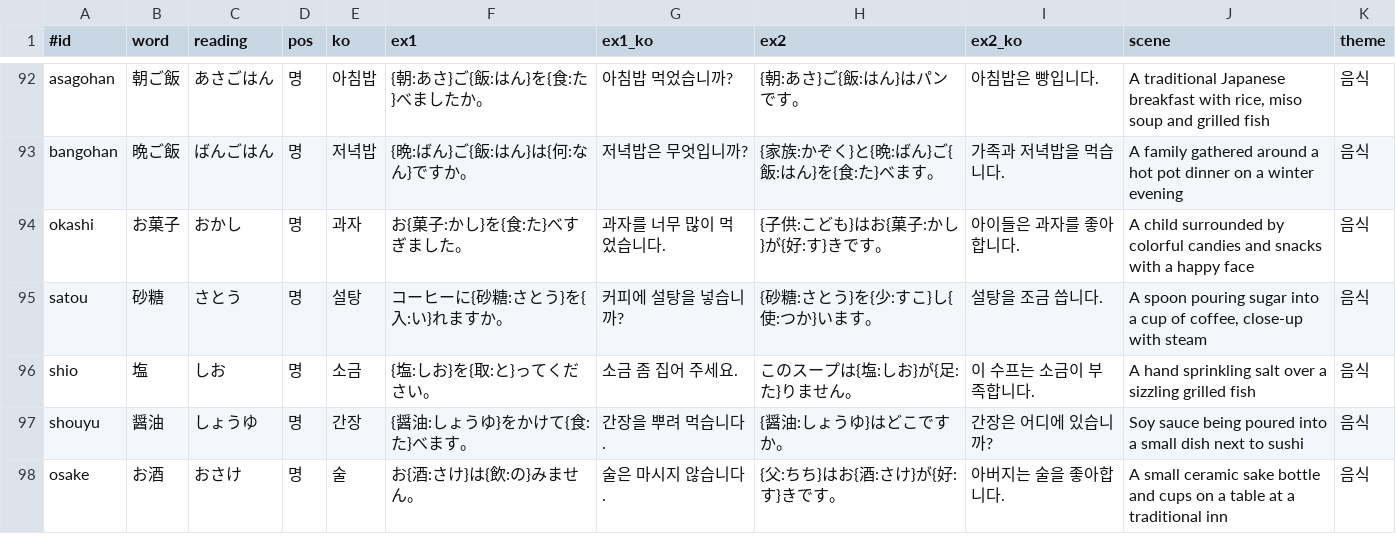
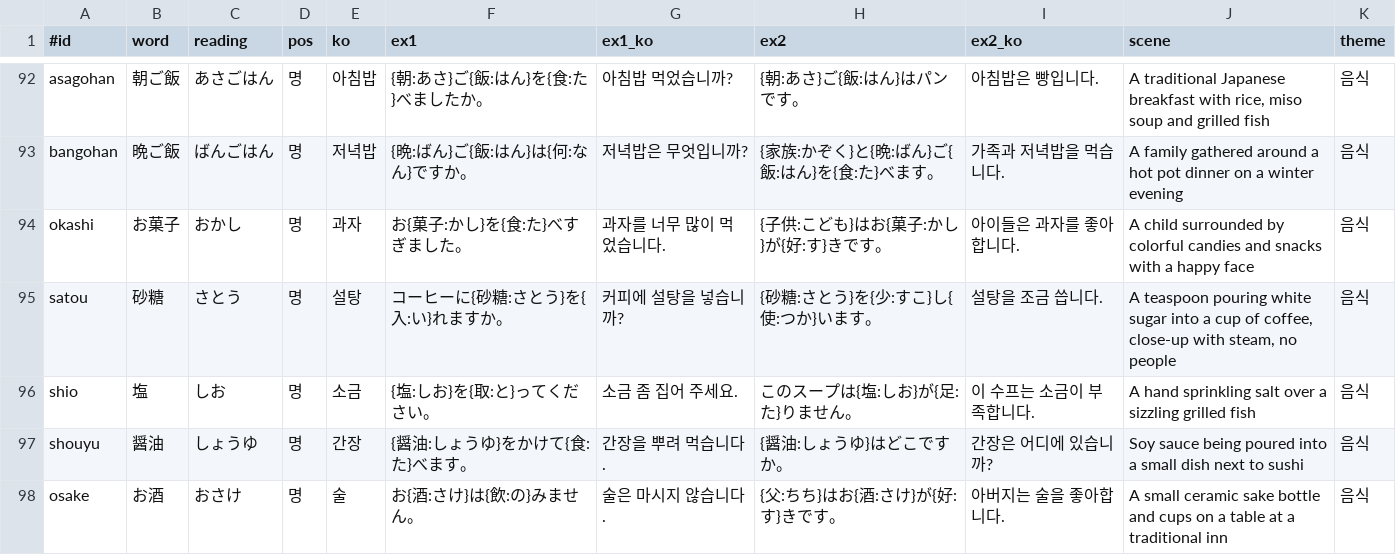
Before and after one commit to thomlee76/Claude-, a TSV file: jlpt-n5/telegram/words_more.tsv, drawn as a sheet; only a part is shown, gaps mark what is left out; the diff covers the shown part only.

```diff
--- a/jlpt-n5/telegram/words_more.tsv
+++ b/jlpt-n5/telegram/words_more.tsv
@@ -94,3 +94,3 @@ bangohan	晩ご飯	ばんごはん	명	저녁밥	{晩:ばん}ご{飯:はん}は{
 okashi	お菓子	おかし	명	과자	お{菓子:かし}を{食:た}べすぎました。	과자를 너무 많이 먹었습니다.	{子供:こども}はお{菓子:かし}が{好:す}きです。	아이들은 과자를 좋아합니다.	A child surrounded by colorful candies and snacks with a happy face	음식
-satou	砂糖	さとう	명	설탕	コーヒーに{砂糖:さとう}を{入:い}れますか。	커피에 설탕을 넣습니까?	{砂糖:さとう}を{少:すこ}し{使:つか}います。	설탕을 조금 씁니다.	A spoon pouring sugar into a cup of coffee, close-up with steam	음식
+satou	砂糖	さとう	명	설탕	コーヒーに{砂糖:さとう}を{入:い}れますか。	커피에 설탕을 넣습니까?	{砂糖:さとう}を{少:すこ}し{使:つか}います。	설탕을 조금 씁니다.	A teaspoon pouring white sugar into a cup of coffee, close-up with steam, no people	음식
 shio	塩	しお	명	소금	{塩:しお}を{取:と}ってください。	소금 좀 집어 주세요.	このスープは{塩:しお}が{足:た}りません。	이 수프는 소금이 부족합니다.	A hand sprinkling salt over a sizzling grilled fish	음식
```
Also changed, not shown: 7 edited cells elsewhere in this file, jlpt-n5/telegram/words.tsv.
